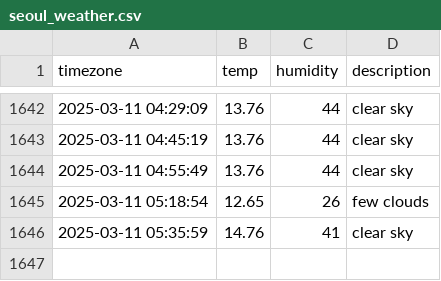
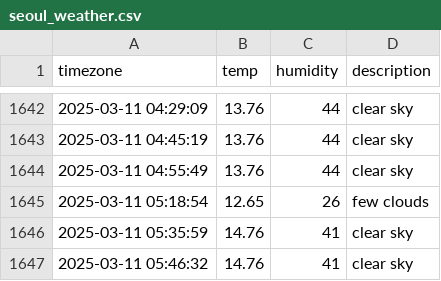
Before and after one commit to hyyunjin-kim/seoul_weather, a CSV file: seoul_weather.csv, drawn as a sheet; only a part is shown, gaps mark what is left out.

```diff
--- a/seoul_weather.csv
+++ b/seoul_weather.csv
@@ -1646 +1646,2 @@ timezone,temp,humidity,description
 2025-03-11 05:35:59,14.76,41,clear sky
+2025-03-11 05:46:32,14.76,41,clear sky
```
